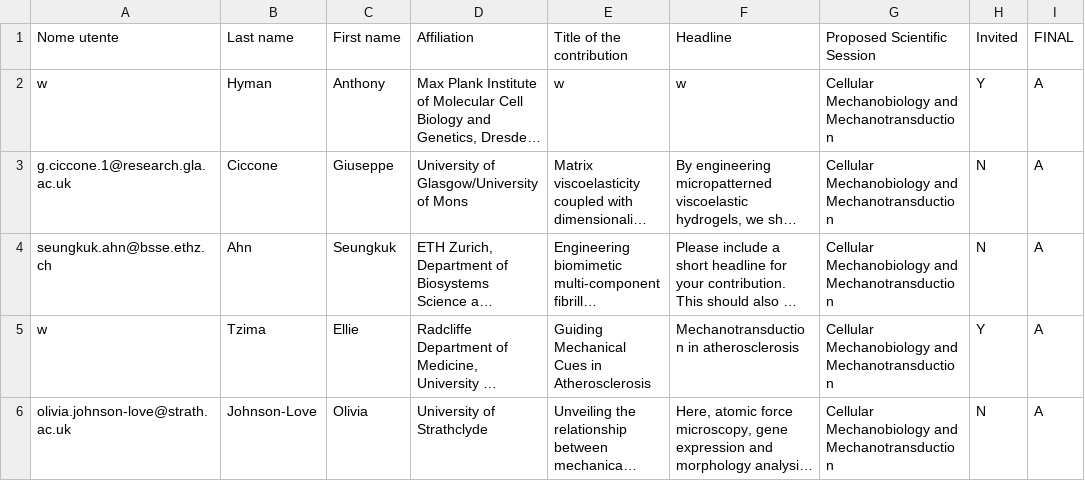
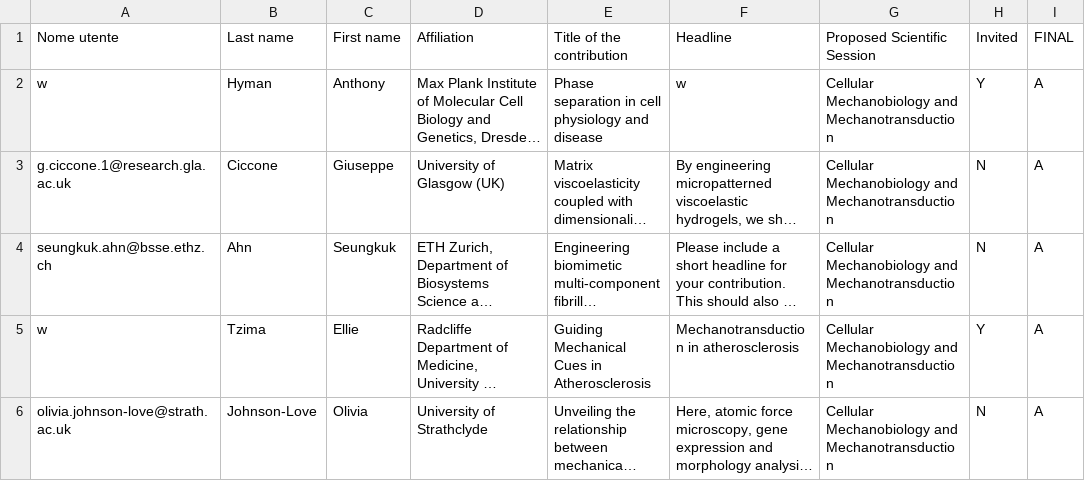
Before and after one commit to massimovassalli/massimovassalli.github.io, a CSV file: 2024/database.csv, drawn as a sheet; only a part is shown; long unchanged cells end in …; the diff names each change by its address in the sheet, - before the commit and + after, or states it on an @@ line.

```diff
--- a/2024/database.csv
+++ b/2024/database.csv
-E2 (Title of the contribution): w
+E2 (Title of the contribution): Phase separation in cell physiology and disease
-D3 (Affiliation): University of Glasgow/University of Mons
+D3 (Affiliation): University of Glasgow (UK)
```
Also changed, not shown: 1 other file.
